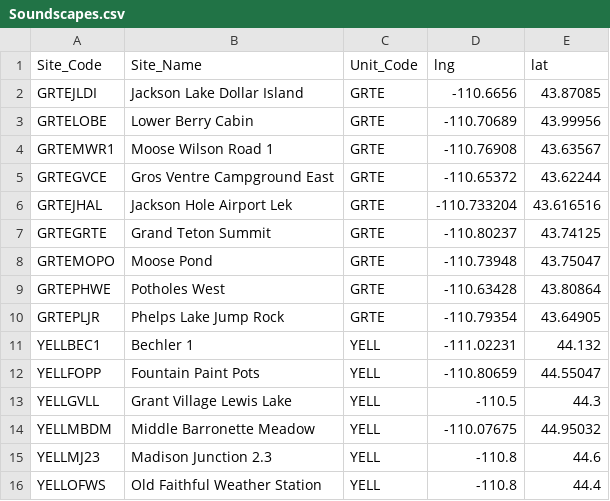
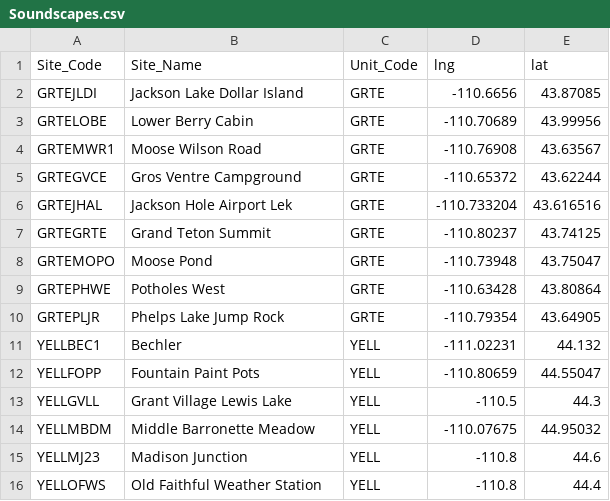
Before and after one commit to eweeks/nodeTest, a CSV file: public/data/Soundscapes.csv, drawn as a sheet.

Commit message:
new tag filter to list view

```diff
--- a/public/data/Soundscapes.csv
+++ b/public/data/Soundscapes.csv
@@ -3,4 +3,4 @@ GRTEJLDI,Jackson Lake Dollar Island,GRTE,-110.6656,43.87085
 GRTELOBE,Lower Berry Cabin,GRTE,-110.70689,43.99956
-GRTEMWR1,Moose Wilson Road 1,GRTE,-110.76908,43.63567
-GRTEGVCE,Gros Ventre Campground East,GRTE,-110.65372,43.62244
+GRTEMWR1,Moose Wilson Road,GRTE,-110.76908,43.63567
+GRTEGVCE,Gros Ventre Campground,GRTE,-110.65372,43.62244
 GRTEJHAL,Jackson Hole Airport Lek,GRTE,-110.733204,43.616516
@@ -10,3 +10,3 @@ GRTEPHWE,Potholes West,GRTE,-110.63428,43.80864
 GRTEPLJR,Phelps Lake Jump Rock,GRTE,-110.79354,43.64905
-YELLBEC1,Bechler 1,YELL,-111.02231,44.132
+YELLBEC1,Bechler,YELL,-111.02231,44.132
 YELLFOPP,Fountain Paint Pots,YELL,-110.80659,44.55047
@@ -14,3 +14,3 @@ YELLGVLL,Grant Village Lewis Lake,YELL,-110.5,44.3
 YELLMBDM,Middle Barronette Meadow,YELL,-110.07675,44.95032
-YELLMJ23,Madison Junction 2.3,YELL,-110.8,44.6
+YELLMJ23,Madison Junction,YELL,-110.8,44.6
 YELLOFWS,Old Faithful Weather Station,YELL,-110.8,44.4
```
Also changed, not shown: 1 other file.
